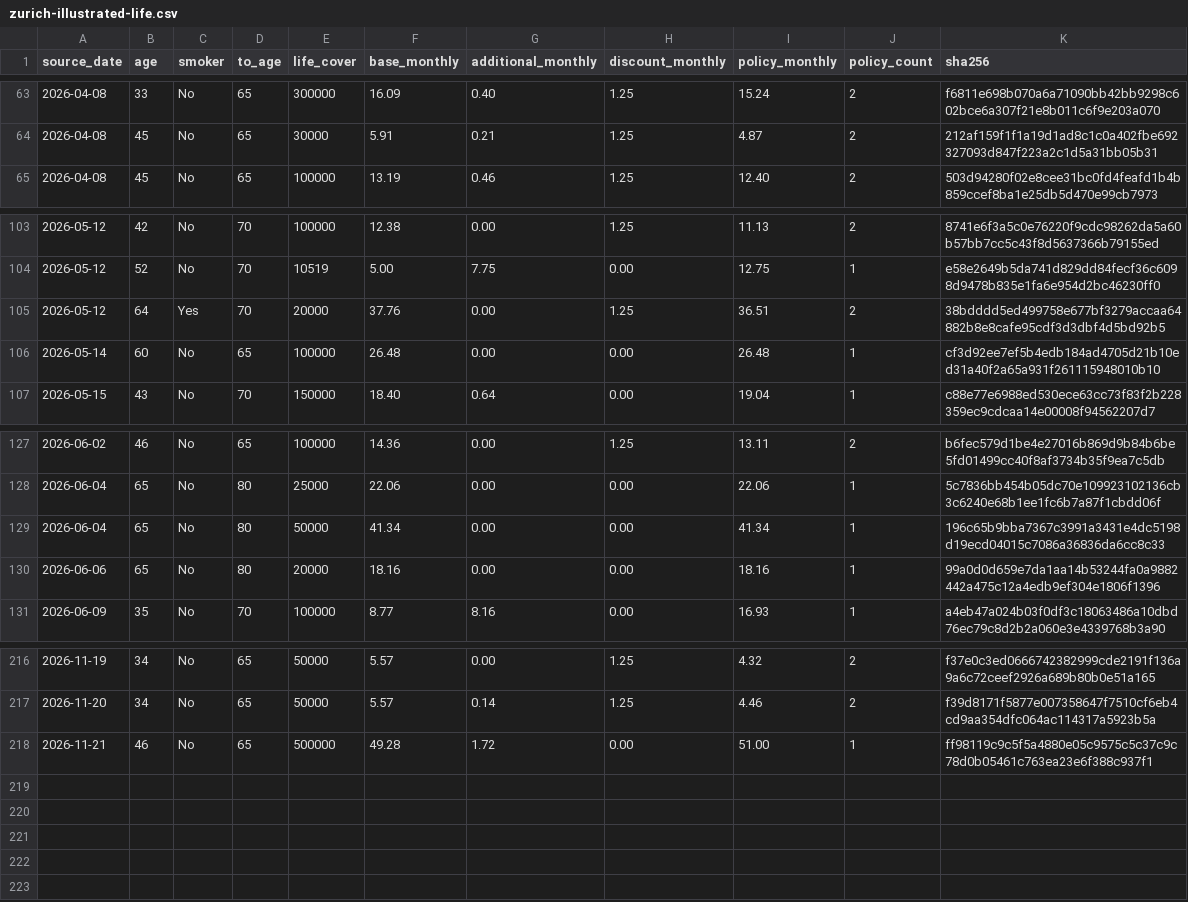
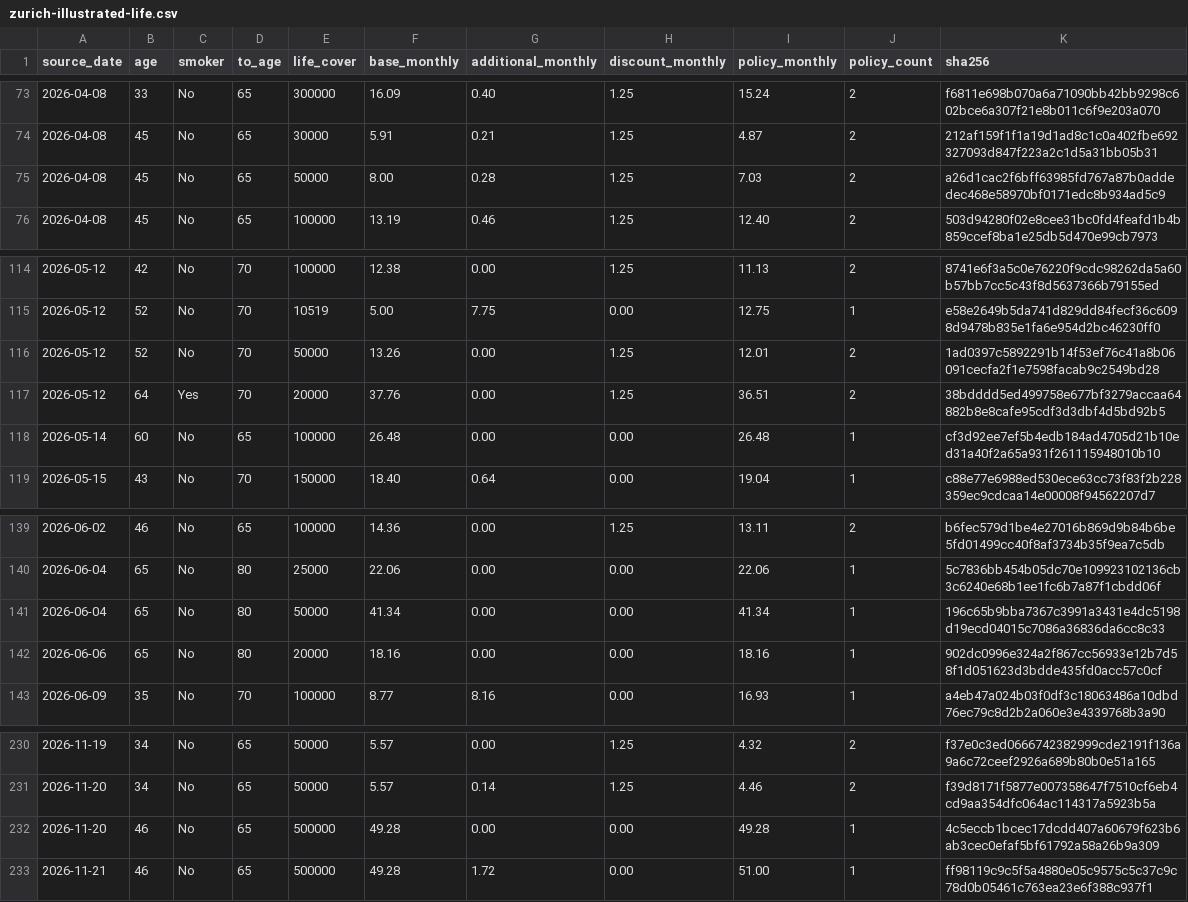
Before and after one commit to edusantospecomercial-byte/Cota-es, a CSV file: calculadora/data/zurich-illustrated-life.csv, drawn as a sheet; only a part is shown, gaps mark what is left out; the diff covers the shown part only.

```diff
--- a/calculadora/data/zurich-illustrated-life.csv
+++ b/calculadora/data/zurich-illustrated-life.csv
@@ -64,2 +74,3 @@ source_date,age,smoker,to_age,life_cover,base_monthly,additional_monthly,discoun
 2026-04-08,45,No,65,30000,5.91,0.21,1.25,4.87,2,212af159f1f1a19d1ad8c1c0a402fbe692327093d847f223a2c1d5a31bb05b31
+2026-04-08,45,No,65,50000,8.00,0.28,1.25,7.03,2,a26d1cac2f6bff63985fd767a87b0addedec468e58970bf0171edc8b934ad5c9
 2026-04-08,45,No,65,100000,13.19,0.46,1.25,12.40,2,503d94280f02e8cee31bc0fd4feafd1b4b859ccef8ba1e25db5d470e99cb7973
@@ -104,2 +115,3 @@ source_date,age,smoker,to_age,life_cover,base_monthly,additional_monthly,discoun
 2026-05-12,52,No,70,10519,5.00,7.75,0.00,12.75,1,e58e2649b5da741d829dd84fecf36c6098d9478b835e1fa6e954d2bc46230ff0
+2026-05-12,52,No,70,50000,13.26,0.00,1.25,12.01,2,1ad0397c5892291b14f53ef76c41a8b06091cecfa2f1e7598facab9c2549bd28
 2026-05-12,64,Yes,70,20000,37.76,0.00,1.25,36.51,2,38bdddd5ed499758e677bf3279accaa64882b8e8cafe95cdf3d3dbf4d5bd92b5
@@ -129,3 +141,3 @@ source_date,age,smoker,to_age,life_cover,base_monthly,additional_monthly,discoun
 2026-06-04,65,No,80,50000,41.34,0.00,0.00,41.34,1,196c65b9bba7367c3991a3431e4dc5198d19ecd04015c7086a36836da6cc8c33
-2026-06-06,65,No,80,20000,18.16,0.00,0.00,18.16,1,99a0d0d659e7da1aa14b53244fa0a9882442a475c12a4edb9ef304e1806f1396
+2026-06-06,65,No,80,20000,18.16,0.00,0.00,18.16,1,902dc0996e324a2f867cc56933e12b7d58f1d051623d3bdde435fd0acc57c0cf
 2026-06-09,35,No,70,100000,8.77,8.16,0.00,16.93,1,a4eb47a024b03f0df3c18063486a10dbd76ec79c8d2b2a060e3e4339768b3a90
@@ -217,2 +231,3 @@ source_date,age,smoker,to_age,life_cover,base_monthly,additional_monthly,discoun
 2026-11-20,34,No,65,50000,5.57,0.14,1.25,4.46,2,f39d8171f5877e007358647f7510cf6eb4cd9aa354dfc064ac114317a5923b5a
+2026-11-20,46,No,65,500000,49.28,0.00,0.00,49.28,1,4c5eccb1bcec17dcdd407a60679f623b6ab3cec0efaf5bf61792a58a26b9a309
 2026-11-21,46,No,65,500000,49.28,1.72,0.00,51.00,1,ff98119c9c5f5a4880e05c9575c5c37c9c78d0b05461c763ea23e6f388c937f1
```
Also changed, not shown: 12 added rows elsewhere in this file, 2 other files.
